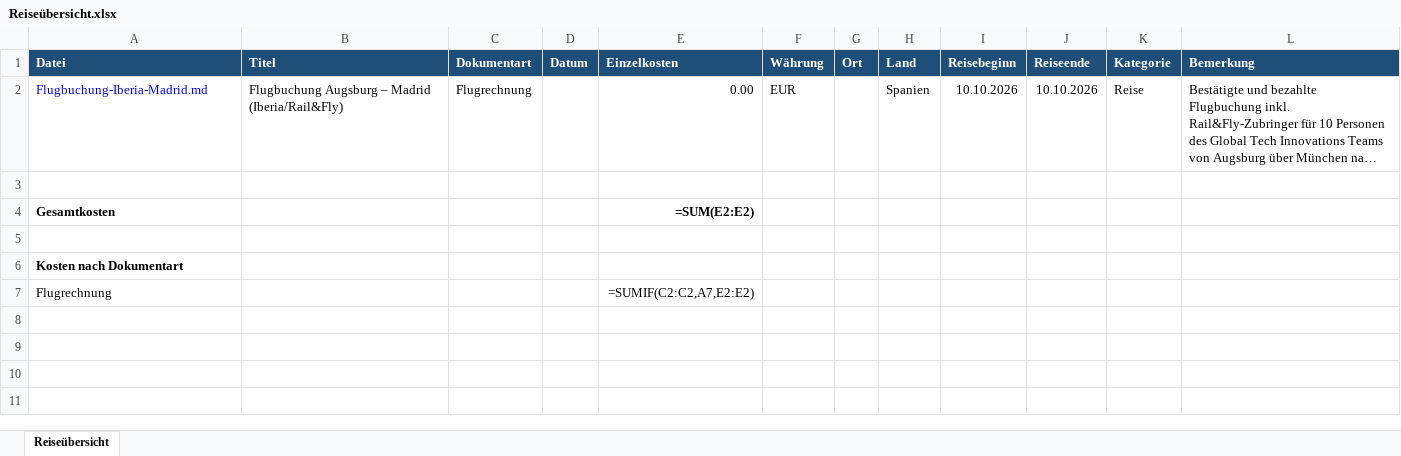
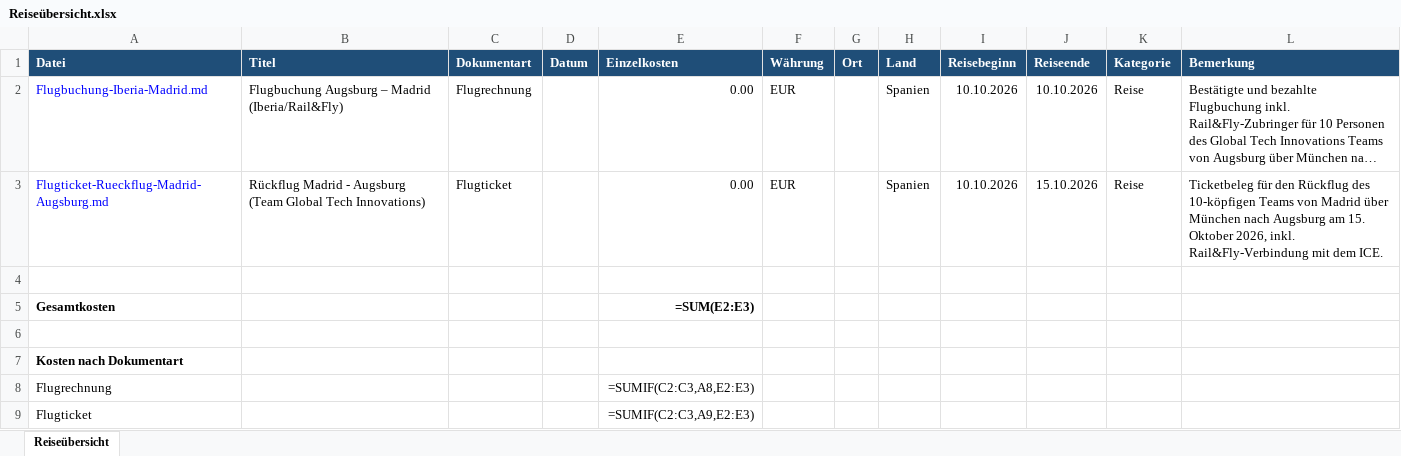
Before and after one commit to Luana-Br19/FlowMind, an Excel workbook: Inbox/Geschaeftsreise/2026/Q4/2026-10-10_Madrid/Reiseübersicht.xlsx, sheet Reiseübersicht, drawn as a sheet; long unchanged cells end in …; values as stored, in another font and other column widths than the file's, no borders; formulas without a stored value are shown as written; addresses are those after the commit; the diff names each change by its address in the sheet, - before the commit and + after, or states it on an @@ line.

Commit message:
Add geschaeftsreise: Rückflug Madrid - Augsburg (Team Global Tech Innovations)

```diff
--- a/Inbox/Geschaeftsreise/2026/Q4/2026-10-10_Madrid/Reiseübersicht.xlsx (sheet Reiseübersicht)
+++ b/Inbox/Geschaeftsreise/2026/Q4/2026-10-10_Madrid/Reiseübersicht.xlsx (sheet Reiseübersicht)
+row 3: Flugticket-Rueckflug-Madrid-Augsburg.md | Rückflug Madrid - Augsburg (Team Global Tech Innovations) | Flugticket |  | 0.00 | EUR |  | Spanien | 10.10.2026 | 15.10.2026 | Reise | Ticketbeleg für den Rückflug des 10-köpfigen Teams von Madrid über München nach Augsburg am 15. Oktober 2026, inkl. Rail&Fly-Verbindung mit dem ICE.
-E5 (Einzelkosten): =SUM(E2:E2)
+E5 (Einzelkosten): =SUM(E2:E3)
-E8 (Einzelkosten): =SUMIF(C2:C2,A7,E2:E2)
+E8 (Einzelkosten): =SUMIF(C2:C3,A8,E2:E3)
+row 9: Flugticket |  |  |  | =SUMIF(C2:C3,A9,E2:E3)
```
Also changed, not shown: 3 other files.
